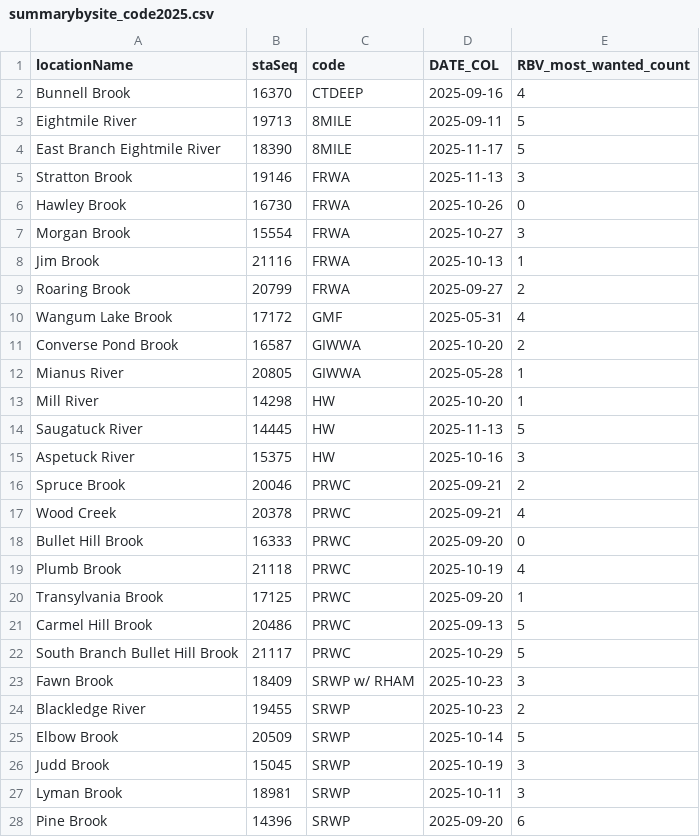
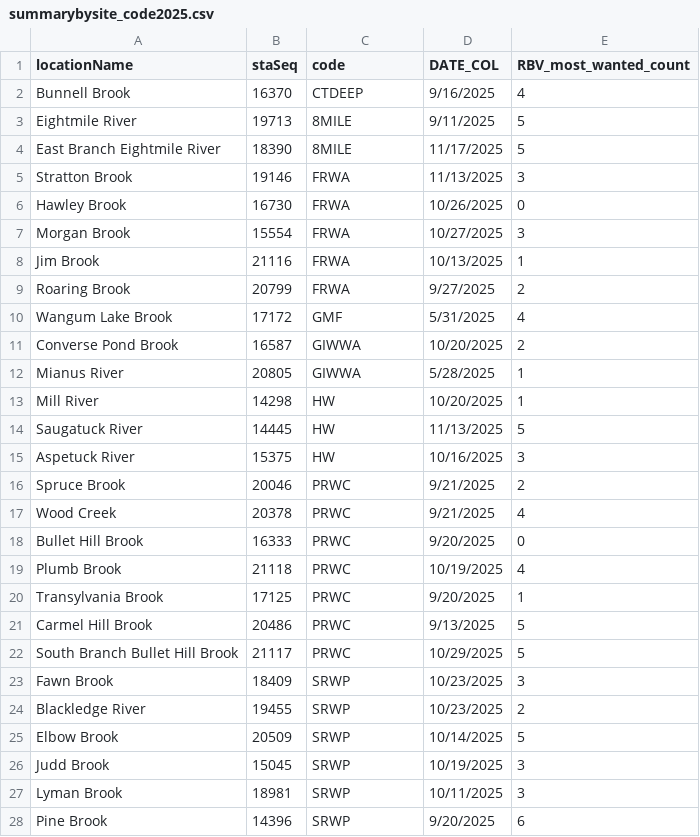
Before and after one commit to ctdeepwatermonitoring/RBVReport, a CSV file: Annual_Report_Development_2025/summarybysite_code2025.csv, drawn as a sheet; only a part is shown; the diff covers the shown part only.

Commit message:
Addressed comments on 2025 draft report

```diff
--- a/Annual_Report_Development_2025/summarybysite_code2025.csv
+++ b/Annual_Report_Development_2025/summarybysite_code2025.csv
@@ -2,27 +2,27 @@
-"Bunnell Brook",16370,"CTDEEP","2025-09-16",4
-"Eightmile River",19713,"8MILE","2025-09-11",5
-"East Branch Eightmile River",18390,"8MILE","2025-11-17",5
-"Stratton Brook",19146,"FRWA","2025-11-13",3
-"Hawley Brook",16730,"FRWA","2025-10-26",0
-"Morgan Brook",15554,"FRWA","2025-10-27",3
-"Jim Brook",21116,"FRWA","2025-10-13",1
-"Roaring Brook",20799,"FRWA","2025-09-27",2
-"Wangum Lake Brook",17172,"GMF","2025-05-31",4
-"Converse Pond Brook",16587,"GIWWA","2025-10-20",2
-"Mianus River",20805,"GIWWA","2025-05-28",1
-"Mill River",14298,"HW","2025-10-20",1
-"Saugatuck River",14445,"HW","2025-11-13",5
-"Aspetuck River",15375,"HW","2025-10-16",3
-"Spruce Brook",20046,"PRWC","2025-09-21",2
-"Wood Creek",20378,"PRWC","2025-09-21",4
-"Bullet Hill Brook",16333,"PRWC","2025-09-20",0
-"Plumb Brook",21118,"PRWC","2025-10-19",4
-"Transylvania Brook",17125,"PRWC","2025-09-20",1
-"Carmel Hill Brook",20486,"PRWC","2025-09-13",5
-"South Branch Bullet Hill Brook",21117,"PRWC","2025-10-29",5
-"Fawn Brook",18409,"SRWP w/ RHAM","2025-10-23",3
-"Blackledge River",19455,"SRWP","2025-10-23",2
-"Elbow Brook",20509,"SRWP","2025-10-14",5
-"Judd Brook",15045,"SRWP","2025-10-19",3
-"Lyman Brook",18981,"SRWP","2025-10-11",3
-"Pine Brook",14396,"SRWP","2025-09-20",6
+Bunnell Brook,16370,CTDEEP,9/16/2025,4
+Eightmile River,19713,8MILE,9/11/2025,5
+East Branch Eightmile River,18390,8MILE,11/17/2025,5
+Stratton Brook,19146,FRWA,11/13/2025,3
+Hawley Brook,16730,FRWA,10/26/2025,0
+Morgan Brook,15554,FRWA,10/27/2025,3
+Jim Brook,21116,FRWA,10/13/2025,1
+Roaring Brook,20799,FRWA,9/27/2025,2
+Wangum Lake Brook,17172,GMF,5/31/2025,4
+Converse Pond Brook,16587,GIWWA,10/20/2025,2
+Mianus River,20805,GIWWA,5/28/2025,1
+Mill River,14298,HW,10/20/2025,1
+Saugatuck River,14445,HW,11/13/2025,5
+Aspetuck River,15375,HW,10/16/2025,3
+Spruce Brook,20046,PRWC,9/21/2025,2
+Wood Creek,20378,PRWC,9/21/2025,4
+Bullet Hill Brook,16333,PRWC,9/20/2025,0
+Plumb Brook,21118,PRWC,10/19/2025,4
+Transylvania Brook,17125,PRWC,9/20/2025,1
+Carmel Hill Brook,20486,PRWC,9/13/2025,5
+South Branch Bullet Hill Brook,21117,PRWC,10/29/2025,5
+Fawn Brook,18409,SRWP,10/23/2025,3
+Blackledge River,19455,SRWP,10/23/2025,2
+Elbow Brook,20509,SRWP,10/14/2025,5
+Judd Brook,15045,SRWP,10/19/2025,3
+Lyman Brook,18981,SRWP,10/11/2025,3
+Pine Brook,14396,SRWP,9/20/2025,6
```
Also changed, not shown: 37 edited cells elsewhere in this file, Annual_Report_Development_2025/groups2025.csv, RBV_Metrics_WQX_2025/Results/WQX_Upload/upload_bio.csv, 9 other files.
